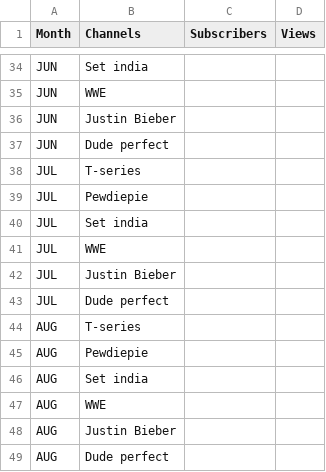
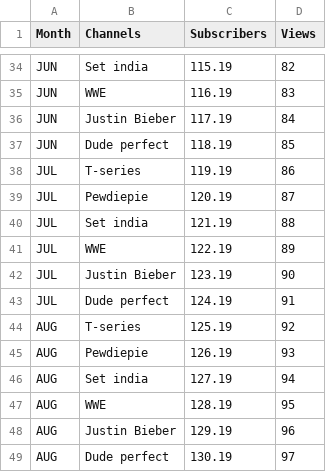
Before and after one commit to ashok567/test-app, a CSV file: data/data.csv, drawn as a sheet; only a part is shown, gaps mark what is left out; the diff covers the shown part only; the diff names each change by its address in the sheet, - before the commit and + after, or states it on an @@ line.

```diff
--- a/data/data.csv
+++ b/data/data.csv
-C34 (Subscribers): (empty)
+C34 (Subscribers): 115.19
-D34 (Views): (empty)
+D34 (Views): 82
-C35 (Subscribers): (empty)
+C35 (Subscribers): 116.19
-D35 (Views): (empty)
+D35 (Views): 83
-C36 (Subscribers): (empty)
+C36 (Subscribers): 117.19
-D36 (Views): (empty)
+D36 (Views): 84
-C37 (Subscribers): (empty)
+C37 (Subscribers): 118.19
-D37 (Views): (empty)
+D37 (Views): 85
-C38 (Subscribers): (empty)
+C38 (Subscribers): 119.19
-D38 (Views): (empty)
+D38 (Views): 86
-C39 (Subscribers): (empty)
+C39 (Subscribers): 120.19
-D39 (Views): (empty)
+D39 (Views): 87
-C40 (Subscribers): (empty)
+C40 (Subscribers): 121.19
-D40 (Views): (empty)
+D40 (Views): 88
-C41 (Subscribers): (empty)
+C41 (Subscribers): 122.19
-D41 (Views): (empty)
+D41 (Views): 89
-C42 (Subscribers): (empty)
+C42 (Subscribers): 123.19
-D42 (Views): (empty)
+D42 (Views): 90
-C43 (Subscribers): (empty)
+C43 (Subscribers): 124.19
-D43 (Views): (empty)
+D43 (Views): 91
-C44 (Subscribers): (empty)
+C44 (Subscribers): 125.19
-D44 (Views): (empty)
+D44 (Views): 92
-C45 (Subscribers): (empty)
+C45 (Subscribers): 126.19
-D45 (Views): (empty)
+D45 (Views): 93
-C46 (Subscribers): (empty)
+C46 (Subscribers): 127.19
-D46 (Views): (empty)
+D46 (Views): 94
-C47 (Subscribers): (empty)
+C47 (Subscribers): 128.19
-D47 (Views): (empty)
+D47 (Views): 95
-C48 (Subscribers): (empty)
+C48 (Subscribers): 129.19
-D48 (Views): (empty)
+D48 (Views): 96
-C49 (Subscribers): (empty)
+C49 (Subscribers): 130.19
-D49 (Views): (empty)
+D49 (Views): 97
```
Also changed, not shown: 99 edited cells elsewhere in this file, 3 other files.
